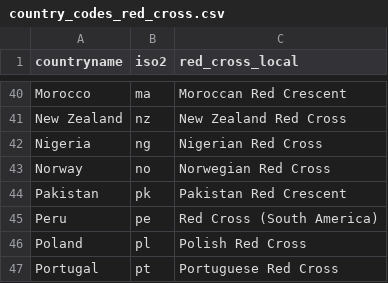
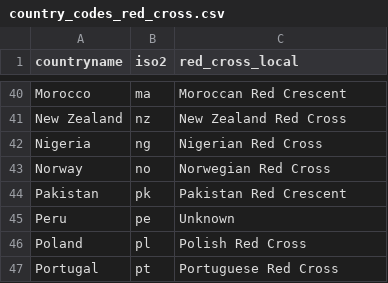
Before and after one commit to Charlotte-exp/TPP_game, a CSV file: _static/global/country_codes_red_cross.csv, drawn as a sheet; only a part is shown, gaps mark what is left out.

```diff
--- a/_static/global/country_codes_red_cross.csv
+++ b/_static/global/country_codes_red_cross.csv
@@ -44,3 +44,3 @@
 "Pakistan","pk","Pakistan Red Crescent"
-"Peru","pe","Red Cross (South America)"
+"Peru","pe","Unknown"
 "Poland","pl","Polish Red Cross"
```
Also changed, not shown: 3 other files.
